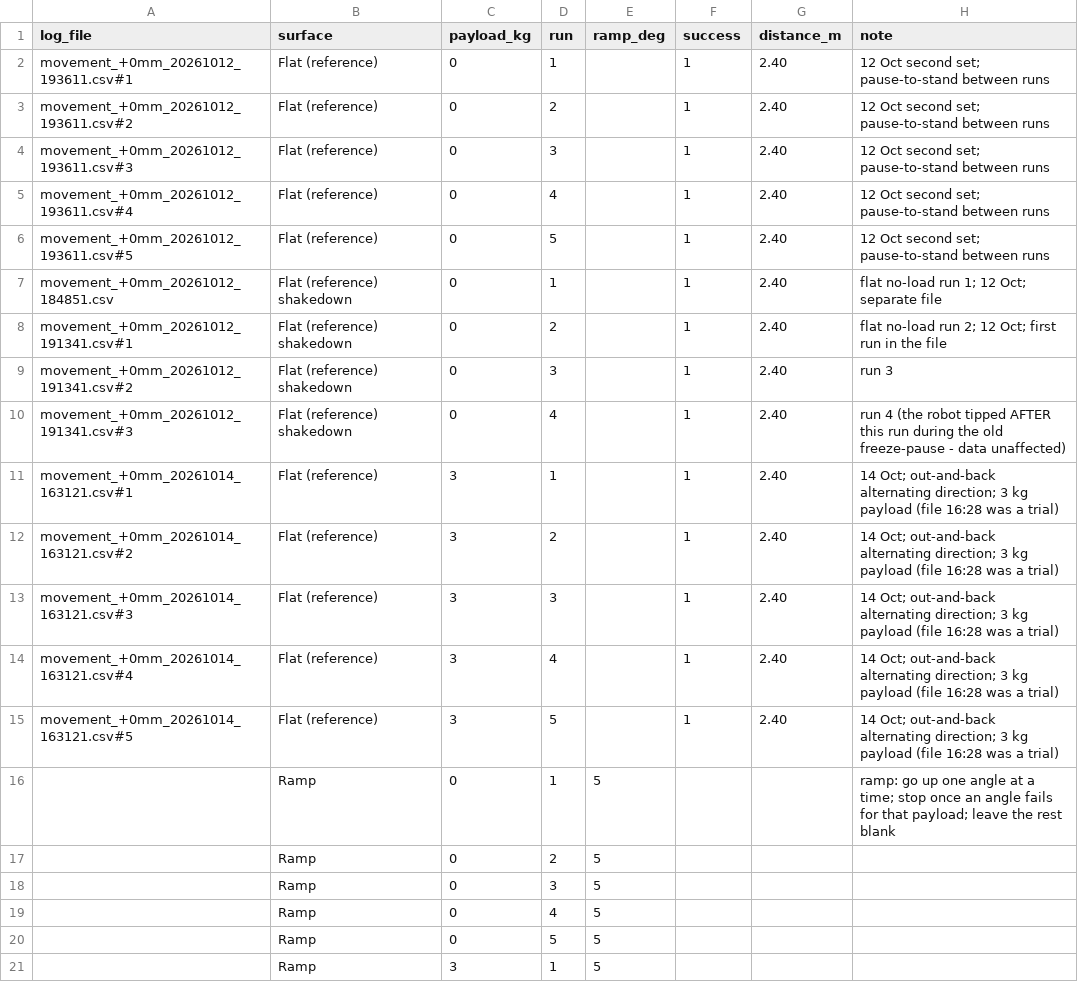
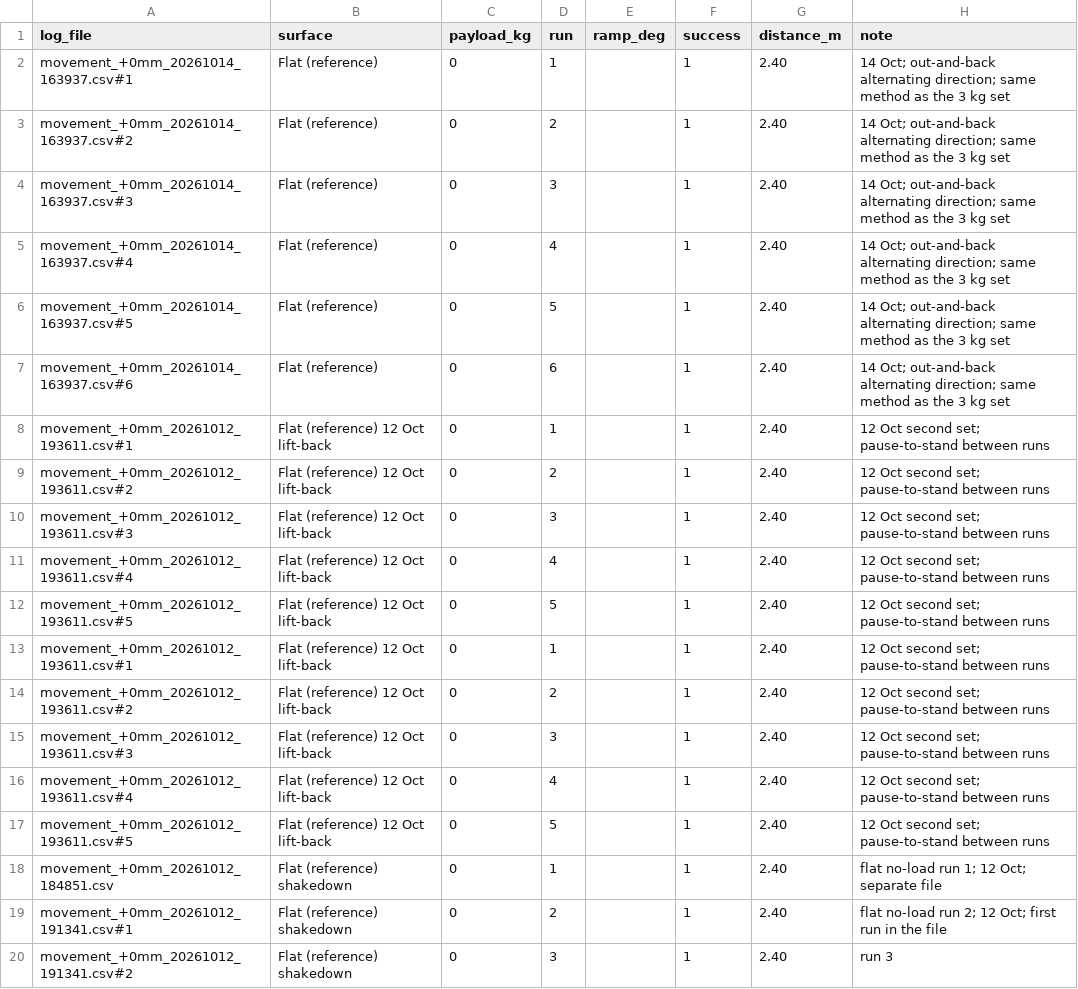
Before and after one commit to M-TRCH/BLEGS, a CSV file: python/paper_testing/test_3/output/log/run_sheet.csv, drawn as a sheet; only a part is shown; the shorter side is filled out with more unchanged rows.

```diff
--- a/python/paper_testing/test_3/output/log/run_sheet.csv
+++ b/python/paper_testing/test_3/output/log/run_sheet.csv
@@ -1,7 +1,18 @@
 log_file,surface,payload_kg,run,ramp_deg,success,distance_m,note
-movement_+0mm_20261012_193611.csv#1,Flat (reference),0,1,,1,2.40,12 Oct second set; pause-to-stand between runs
-movement_+0mm_20261012_193611.csv#2,Flat (reference),0,2,,1,2.40,12 Oct second set; pause-to-stand between runs
-movement_+0mm_20261012_193611.csv#3,Flat (reference),0,3,,1,2.40,12 Oct second set; pause-to-stand between runs
-movement_+0mm_20261012_193611.csv#4,Flat (reference),0,4,,1,2.40,12 Oct second set; pause-to-stand between runs
-movement_+0mm_20261012_193611.csv#5,Flat (reference),0,5,,1,2.40,12 Oct second set; pause-to-stand between runs
+movement_+0mm_20261014_163937.csv#1,Flat (reference),0,1,,1,2.40,14 Oct; out-and-back alternating direction; same method as the 3 kg set
+movement_+0mm_20261014_163937.csv#2,Flat (reference),0,2,,1,2.40,14 Oct; out-and-back alternating direction; same method as the 3 kg set
+movement_+0mm_20261014_163937.csv#3,Flat (reference),0,3,,1,2.40,14 Oct; out-and-back alternating direction; same method as the 3 kg set
+movement_+0mm_20261014_163937.csv#4,Flat (reference),0,4,,1,2.40,14 Oct; out-and-back alternating direction; same method as the 3 kg set
+movement_+0mm_20261014_163937.csv#5,Flat (reference),0,5,,1,2.40,14 Oct; out-and-back alternating direction; same method as the 3 kg set
+movement_+0mm_20261014_163937.csv#6,Flat (reference),0,6,,1,2.40,14 Oct; out-and-back alternating direction; same method as the 3 kg set
+movement_+0mm_20261012_193611.csv#1,Flat (reference) 12 Oct lift-back,0,1,,1,2.40,12 Oct second set; pause-to-stand between runs
+movement_+0mm_20261012_193611.csv#2,Flat (reference) 12 Oct lift-back,0,2,,1,2.40,12 Oct second set; pause-to-stand between runs
+movement_+0mm_20261012_193611.csv#3,Flat (reference) 12 Oct lift-back,0,3,,1,2.40,12 Oct second set; pause-to-stand between runs
+movement_+0mm_20261012_193611.csv#4,Flat (reference) 12 Oct lift-back,0,4,,1,2.40,12 Oct second set; pause-to-stand between runs
+movement_+0mm_20261012_193611.csv#5,Flat (reference) 12 Oct lift-back,0,5,,1,2.40,12 Oct second set; pause-to-stand between runs
+movement_+0mm_20261012_193611.csv#1,Flat (reference) 12 Oct lift-back,0,1,,1,2.40,12 Oct second set; pause-to-stand between runs
+movement_+0mm_20261012_193611.csv#2,Flat (reference) 12 Oct lift-back,0,2,,1,2.40,12 Oct second set; pause-to-stand between runs
+movement_+0mm_20261012_193611.csv#3,Flat (reference) 12 Oct lift-back,0,3,,1,2.40,12 Oct second set; pause-to-stand between runs
+movement_+0mm_20261012_193611.csv#4,Flat (reference) 12 Oct lift-back,0,4,,1,2.40,12 Oct second set; pause-to-stand between runs
+movement_+0mm_20261012_193611.csv#5,Flat (reference) 12 Oct lift-back,0,5,,1,2.40,12 Oct second set; pause-to-stand between runs
 movement_+0mm_20261012_184851.csv,Flat (reference) shakedown,0,1,,1,2.40,flat no-load run 1; 12 Oct; separate file
```
Also changed, not shown: 2 other files.
